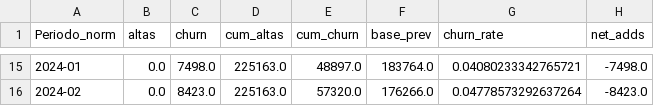
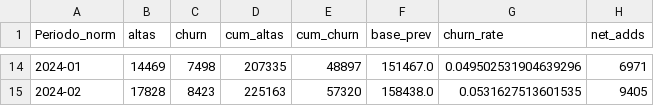
Before and after one commit to felipevelez48/b2b_micro_churn_bi, a CSV file: notebooks/data/processed/kpis_mensuales.csv, drawn as a sheet; only a part is shown, gaps mark what is left out; the diff covers the shown part only.

```diff
--- a/notebooks/data/processed/kpis_mensuales.csv
+++ b/notebooks/data/processed/kpis_mensuales.csv
@@ -15,2 +14,2 @@ Periodo_norm,altas,churn,cum_altas,cum_churn,base_prev,churn_rate,net_adds
-2024-01,0.0,7498.0,225163.0,48897.0,183764.0,0.04080233342765721,-7498.0
-2024-02,0.0,8423.0,225163.0,57320.0,176266.0,0.04778573292637264,-8423.0
+2024-01,14469,7498,207335,48897,151467.0,0.049502531904639296,6971
+2024-02,17828,8423,225163,57320,158438.0,0.0531627513601535,9405
```
Also changed, not shown: 1 removed row and 84 edited cells elsewhere in this file, 2 other files.
